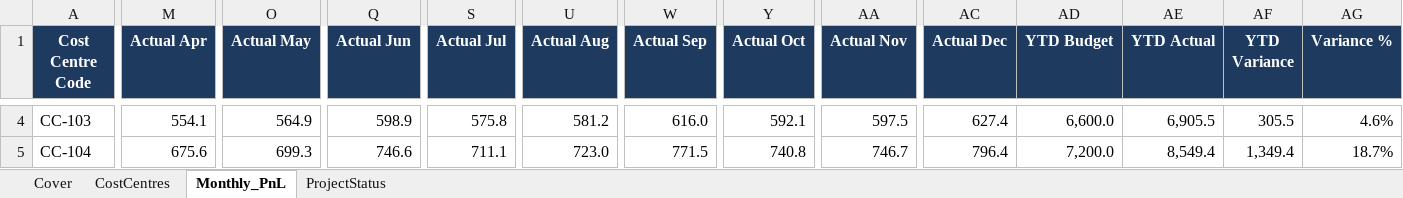
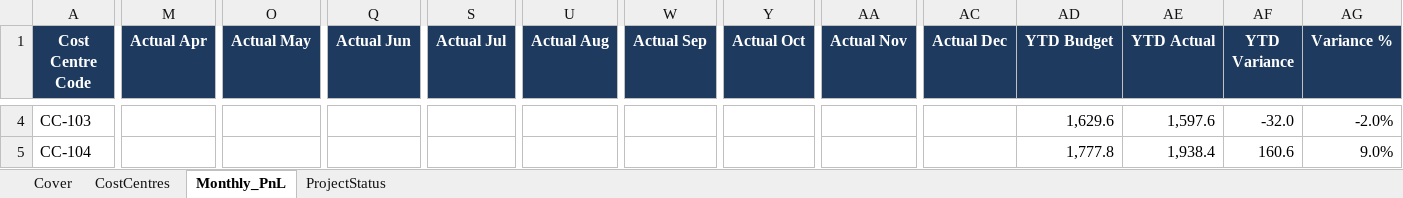
Before and after one commit to steffiyappy/rivanta-cto-immersion, an Excel workbook: files/01_Rivanta_TechBudgetVariance.xlsx, sheet Monthly_PnL, drawn as a sheet; only a part is shown, gaps mark what is left out; values as stored, in another font and other column widths than the file's, no borders; table styles not drawn; the diff covers the shown part only; the diff names each change by its address in the sheet, - before the commit and + after, or states it on an @@ line.

```diff
--- a/files/01_Rivanta_TechBudgetVariance.xlsx (sheet Monthly_PnL)
+++ b/files/01_Rivanta_TechBudgetVariance.xlsx (sheet Monthly_PnL)
-M4 (Actual Apr): 554.1
+M4 (Actual Apr): (empty)
-O4 (Actual May): 564.9
+O4 (Actual May): (empty)
-Q4 (Actual Jun): 598.9
+Q4 (Actual Jun): (empty)
-S4 (Actual Jul): 575.8
+S4 (Actual Jul): (empty)
-U4 (Actual Aug): 581.2
+U4 (Actual Aug): (empty)
-W4 (Actual Sep): 616.0
+W4 (Actual Sep): (empty)
-Y4 (Actual Oct): 592.1
+Y4 (Actual Oct): (empty)
-AA4 (Actual Nov): 597.5
+AA4 (Actual Nov): (empty)
-AC4 (Actual Dec): 627.4
+AC4 (Actual Dec): (empty)
-AD4 (YTD Budget): 6,600.0
+AD4 (YTD Budget): 1,629.6
-AE4 (YTD Actual): 6,905.5
+AE4 (YTD Actual): 1,597.6
-AF4 (YTD Variance): 305.5
+AF4 (YTD Variance): -32.0
-AG4 (Variance %): 4.6%
+AG4 (Variance %): -2.0%
-M5 (Actual Apr): 675.6
+M5 (Actual Apr): (empty)
-O5 (Actual May): 699.3
+O5 (Actual May): (empty)
-Q5 (Actual Jun): 746.6
+Q5 (Actual Jun): (empty)
-S5 (Actual Jul): 711.1
+S5 (Actual Jul): (empty)
-U5 (Actual Aug): 723.0
+U5 (Actual Aug): (empty)
-W5 (Actual Sep): 771.5
+W5 (Actual Sep): (empty)
-Y5 (Actual Oct): 740.8
+Y5 (Actual Oct): (empty)
-AA5 (Actual Nov): 746.7
+AA5 (Actual Nov): (empty)
-AC5 (Actual Dec): 796.4
+AC5 (Actual Dec): (empty)
-AD5 (YTD Budget): 7,200.0
+AD5 (YTD Budget): 1,777.8
-AE5 (YTD Actual): 8,549.4
+AE5 (YTD Actual): 1,938.4
-AF5 (YTD Variance): 1,349.4
+AF5 (YTD Variance): 160.6
-AG5 (Variance %): 18.7%
+AG5 (Variance %): 9.0%
```
Also changed, not shown: 133 edited cells and cell formats elsewhere in this sheet, sheet Cover, 3 other files.
